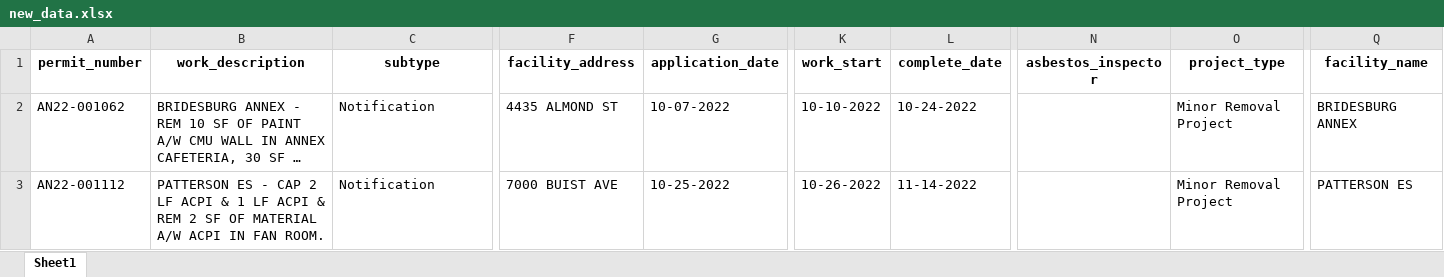
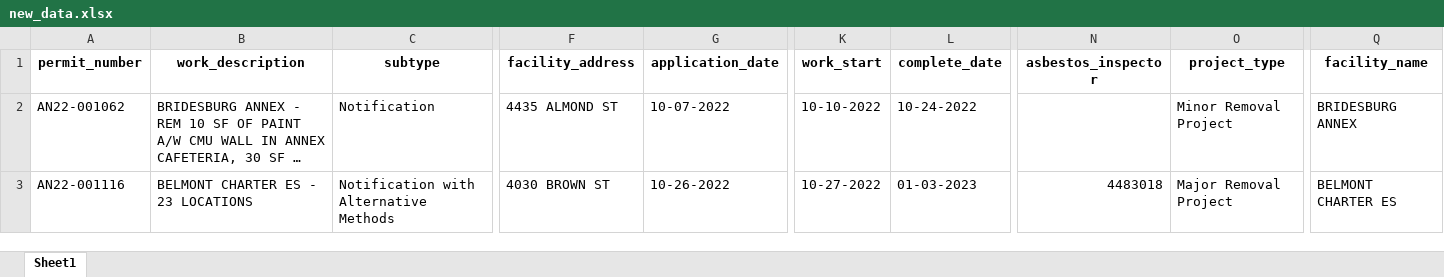
Before and after one commit to PhilaController/asbestos-dashboard-data, an Excel workbook: data/interim/new_data.xlsx, sheet Sheet1, drawn as a sheet; only a part is shown, gaps mark what is left out; long unchanged cells end in …; values as stored, in another font and other column widths than the file's, no borders; the diff covers the shown part only; the diff names each change by its address in the sheet, - before the commit and + after, or states it on an @@ line.

```diff
--- a/data/interim/new_data.xlsx (sheet Sheet1)
+++ b/data/interim/new_data.xlsx (sheet Sheet1)
-A3 (permit_number): AN22-001112
+A3 (permit_number): AN22-001116
-B3 (work_description): PATTERSON ES - CAP 2 LF ACPI & 1 LF ACPI & REM 2 SF OF MATERIAL A/W ACPI IN FAN ROOM.
+B3 (work_description): BELMONT CHARTER ES - 23 LOCATIONS
-C3 (subtype): Notification
+C3 (subtype): Notification with Alternative Methods
-F3 (facility_address): 7000 BUIST AVE
+F3 (facility_address): 4030 BROWN ST
-G3 (application_date): 10-25-2022
+G3 (application_date): 10-26-2022
-K3 (work_start): 10-26-2022
+K3 (work_start): 10-27-2022
-L3 (complete_date): 11-14-2022
+L3 (complete_date): 01-03-2023
-N3 (asbestos_inspector): (empty)
+N3 (asbestos_inspector): 4483018
-O3 (project_type): Minor Removal Project
+O3 (project_type): Major Removal Project
-Q3 (facility_name): PATTERSON ES
+Q3 (facility_name): BELMONT CHARTER ES
```
Also changed, not shown: 3 edited cells elsewhere in this sheet, data/interim/missing_geocoded_addresses.xlsx, 3 other files.
